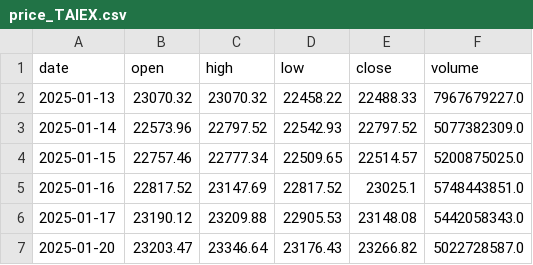
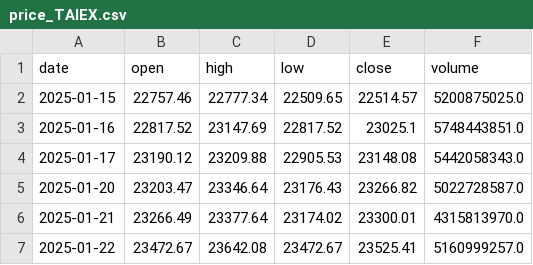
Before and after one commit to yang214639/tw-stock-daily, a CSV file: data/price_TAIEX.csv, drawn as a sheet; only a part is shown; the shorter side is filled out with more unchanged rows.

Commit message:
data: 2026-09-27 23:25 UTC 盤勢資料更新

```diff
--- a/data/price_TAIEX.csv
+++ b/data/price_TAIEX.csv
@@ -1,4 +1,2 @@
 date,open,high,low,close,volume
-2025-01-13,23070.32,23070.32,22458.22,22488.33,7967679227.0
-2025-01-14,22573.96,22797.52,22542.93,22797.52,5077382309.0
 2025-01-15,22757.46,22777.34,22509.65,22514.57,5200875025.0
```
Also changed, not shown: data/price_2330.csv, data/price_2454.csv, 36 other files.
